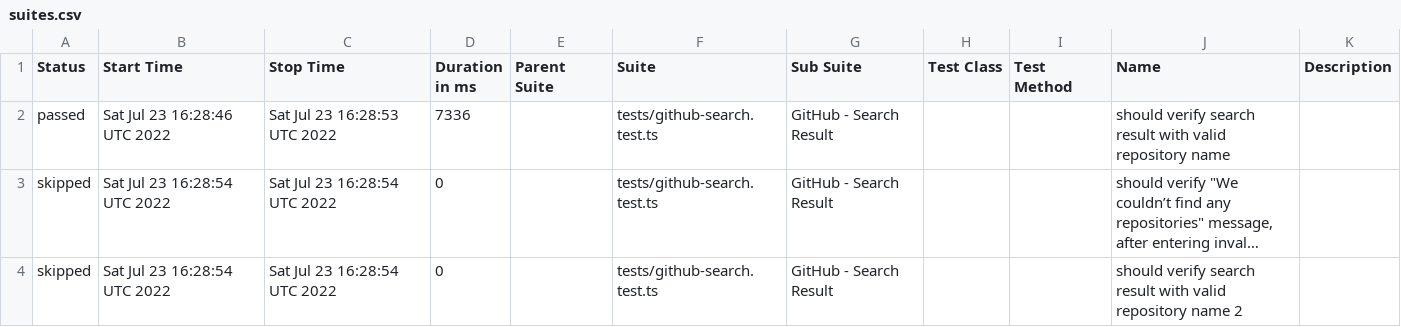
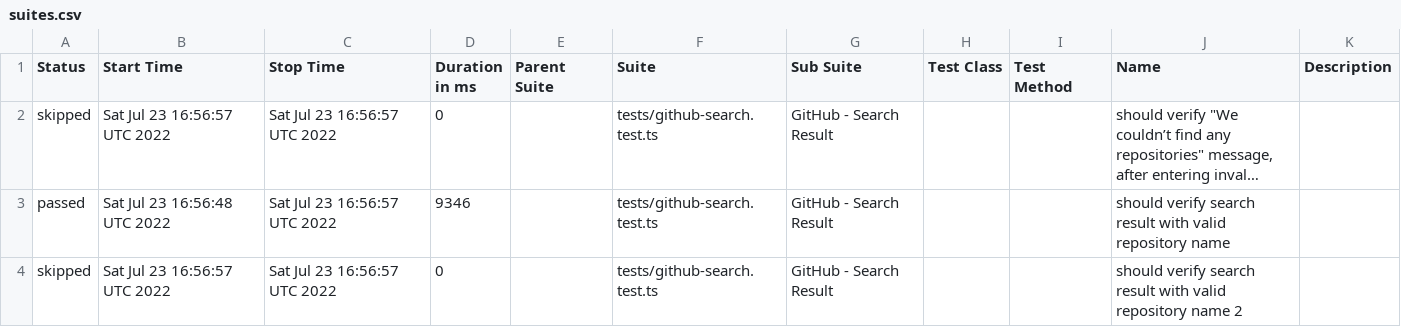
Before and after one commit to anneH/allure-playwright-example, a CSV file: data/suites.csv, drawn as a sheet; long unchanged cells end in …; removed rows and columns are numbered as before the commit, all else as after; the diff names each change by its address in the sheet, - before the commit and + after, or states it on an @@ line.

```diff
--- a/data/suites.csv
+++ b/data/suites.csv
-row 2: passed | Sat Jul 23 16:28:46 UTC 2022 | Sat Jul 23 16:28:53 UTC 2022 | 7336 |  | tests/github-search.test.ts | GitHub - Search Result |  |  | should verify search result with valid repository name
-B2 (Start Time): Sat Jul 23 16:28:54 UTC 2022
+B2 (Start Time): Sat Jul 23 16:56:57 UTC 2022
-C2 (Stop Time): Sat Jul 23 16:28:54 UTC 2022
+C2 (Stop Time): Sat Jul 23 16:56:57 UTC 2022
+row 3: passed | Sat Jul 23 16:56:48 UTC 2022 | Sat Jul 23 16:56:57 UTC 2022 | 9346 |  | tests/github-search.test.ts | GitHub - Search Result |  |  | should verify search result with valid repository name
-B4 (Start Time): Sat Jul 23 16:28:54 UTC 2022
+B4 (Start Time): Sat Jul 23 16:56:57 UTC 2022
-C4 (Stop Time): Sat Jul 23 16:28:54 UTC 2022
+C4 (Stop Time): Sat Jul 23 16:56:57 UTC 2022
```
Also changed, not shown: 21 other files.
